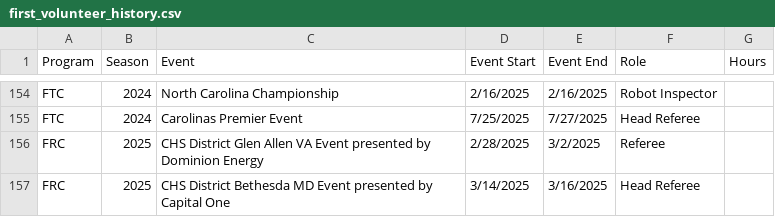
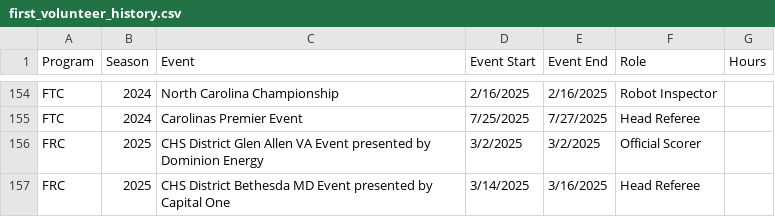
Before and after one commit to adwiii/adwiii.github.io, a CSV file: markdown_generator/first_volunteer_history.csv, drawn as a sheet; only a part is shown, gaps mark what is left out.

Commit message:
Update FIRST volunteering

```diff
--- a/markdown_generator/first_volunteer_history.csv
+++ b/markdown_generator/first_volunteer_history.csv
@@ -155,3 +155,3 @@ FTC,2024,North Carolina Championship,2/16/2025, 2/16/2025,Robot Inspector
 FTC,2024,Carolinas Premier Event,7/25/2025, 7/27/2025,Head Referee
-FRC,2025,CHS District Glen Allen VA Event presented by Dominion Energy,2/28/2025, 3/2/2025,Referee
+FRC,2025,CHS District Glen Allen VA Event presented by Dominion Energy,3/2/2025, 3/2/2025,Official Scorer
 FRC,2025,CHS District Bethesda MD Event presented by Capital One,3/14/2025, 3/16/2025,Head Referee
```
Also changed, not shown: 5 other files.
